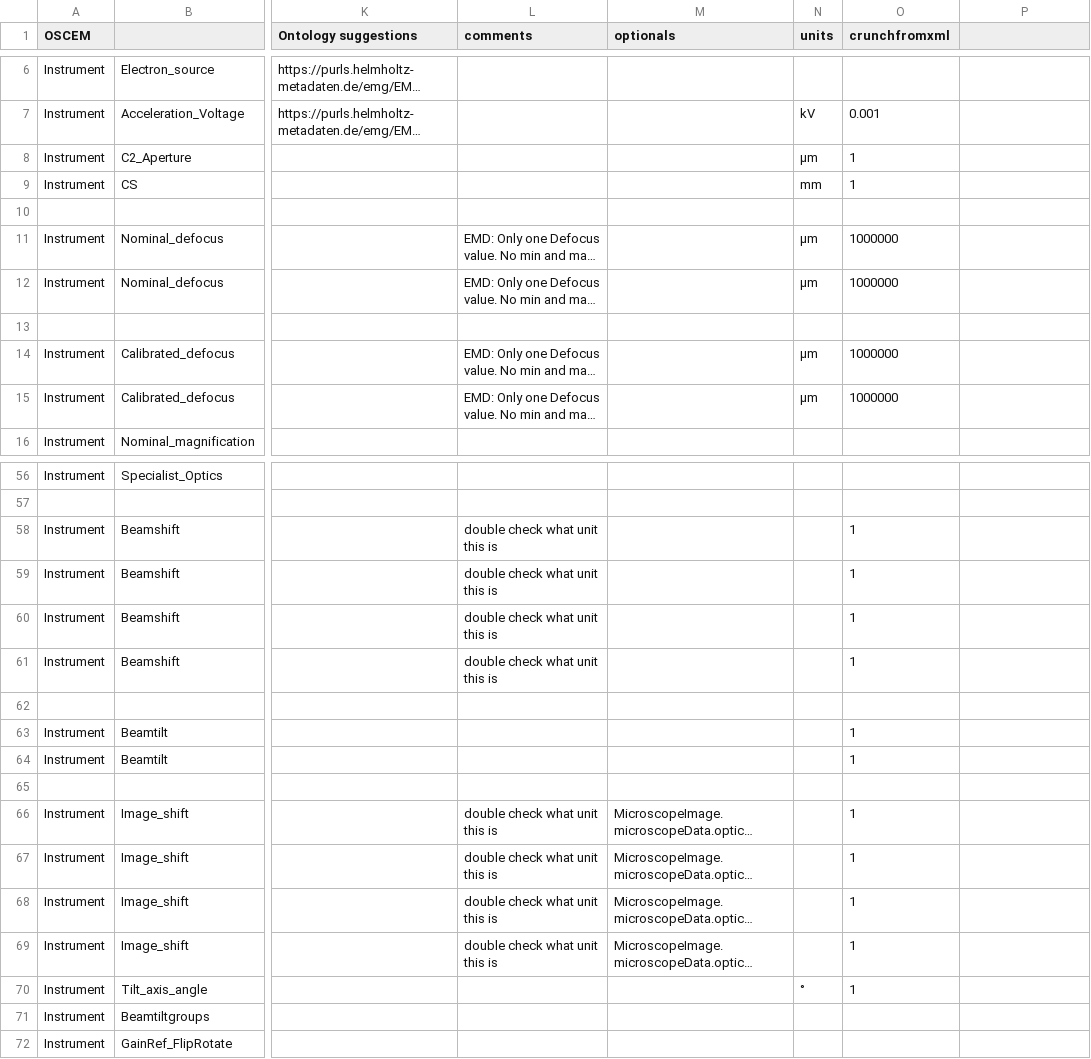
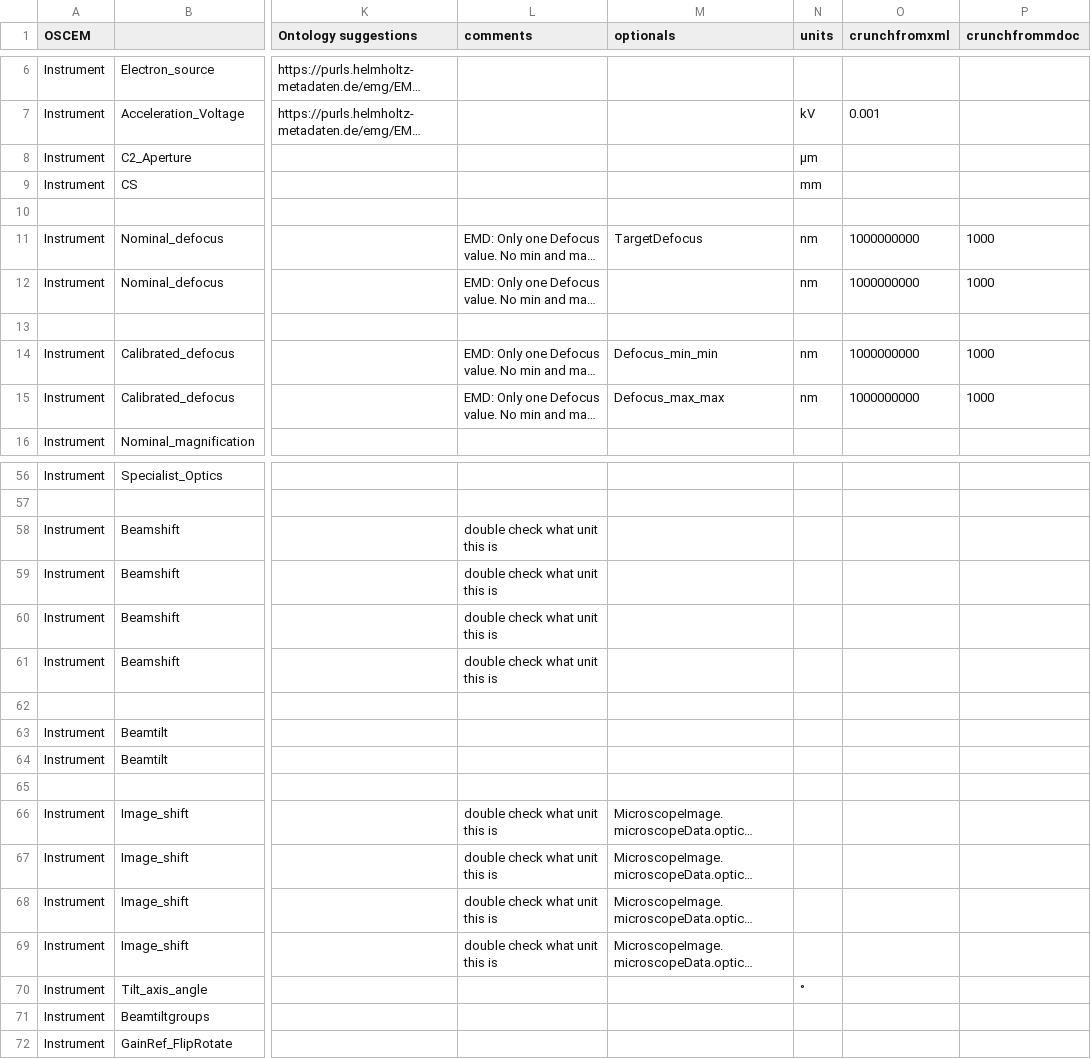
Before and after one commit to SwissOpenEM/LS_Metadata_reader, a CSV file: conversion/conversions.csv, drawn as a sheet; only a part is shown, gaps mark what is left out; long unchanged cells end in …; the diff covers the shown part only; the diff names each change by its address in the sheet, - before the commit and + after, or states it on an @@ line.

```diff
--- a/conversion/conversions.csv
+++ b/conversion/conversions.csv
-P1: (empty)
+P1: crunchfrommdoc
-O8:O9 (crunchfromxml): 1
+O8:O9 (crunchfromxml): (empty)
-M11 (optionals): (empty)
+M11 (optionals): TargetDefocus
-N11:N12 (units): µm
+N11:N12 (units): nm
-O11:O12 (crunchfromxml): 1000000
+O11:O12 (crunchfromxml): 1000000000
-P11:P12 (crunchfrommdoc): (empty)
+P11:P12 (crunchfrommdoc): 1000
-M14 (optionals): (empty)
+M14 (optionals): Defocus_min_min
-N14:N15 (units): µm
+N14:N15 (units): nm
-O14:O15 (crunchfromxml): 1000000
+O14:O15 (crunchfromxml): 1000000000
-P14:P15 (crunchfrommdoc): (empty)
+P14:P15 (crunchfrommdoc): 1000
-M15 (optionals): (empty)
+M15 (optionals): Defocus_max_max
-O58:O61 (crunchfromxml): 1
+O58:O61 (crunchfromxml): (empty)
-O63:O64 (crunchfromxml): 1
+O63:O64 (crunchfromxml): (empty)
-O66:O70 (crunchfromxml): 1
+O66:O70 (crunchfromxml): (empty)
```
Also changed, not shown: 10 edited cells elsewhere in this file, 2 other files.
